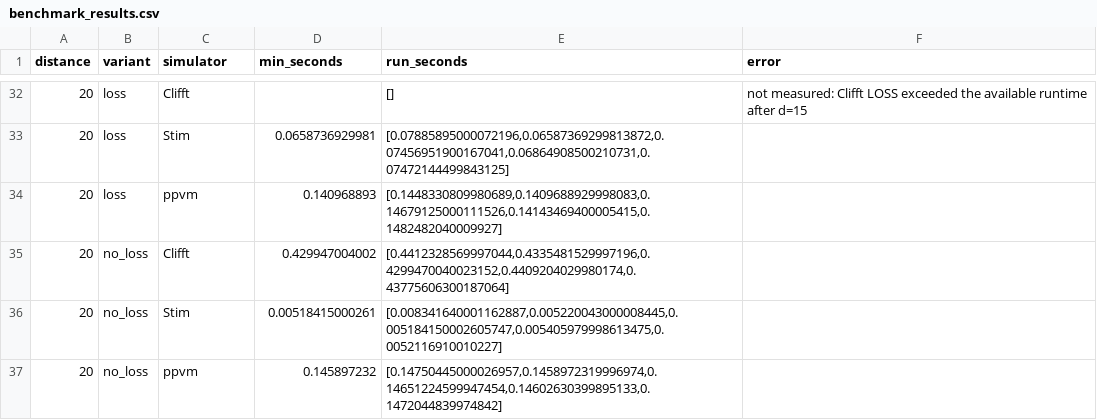
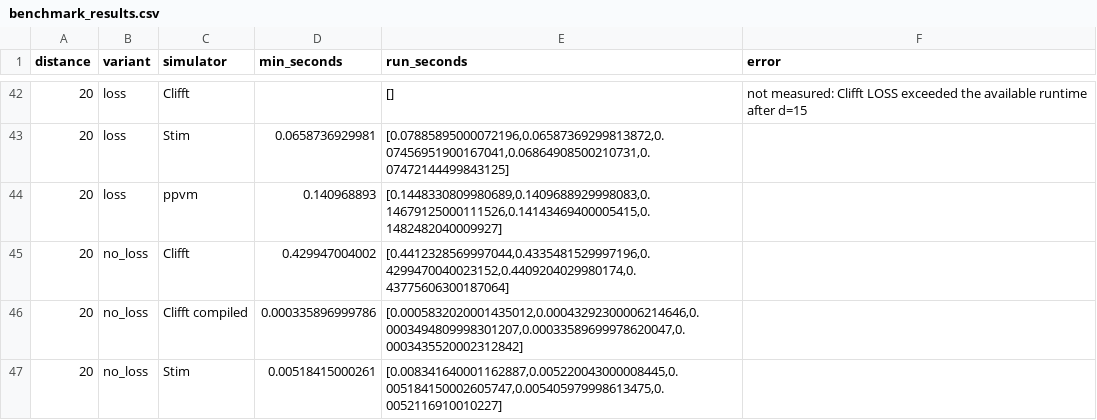
Before and after one commit to rafaelha/Stim, a CSV file: benchmarks/results/benchmark_results.csv, drawn as a sheet; only a part is shown, gaps mark what is left out; the shorter side is filled out with more unchanged rows; the diff covers the shown part only; the diff names each change by its address in the sheet, - before the commit and + after, or states it on an @@ line.

Commit message:
Add compiled simulator benchmark curves

```diff
--- a/benchmarks/results/benchmark_results.csv
+++ b/benchmarks/results/benchmark_results.csv
+row 46: 20 | no_loss | Clifft compiled | 0.000335896999786 | [0.0005832020001435012,0.00043292300006214646,0.0003494809998301207,0.00033589699978620047,0.0003435520002312842]
```
Also changed, not shown: 19 added rows elsewhere in this file, 5 other files.
